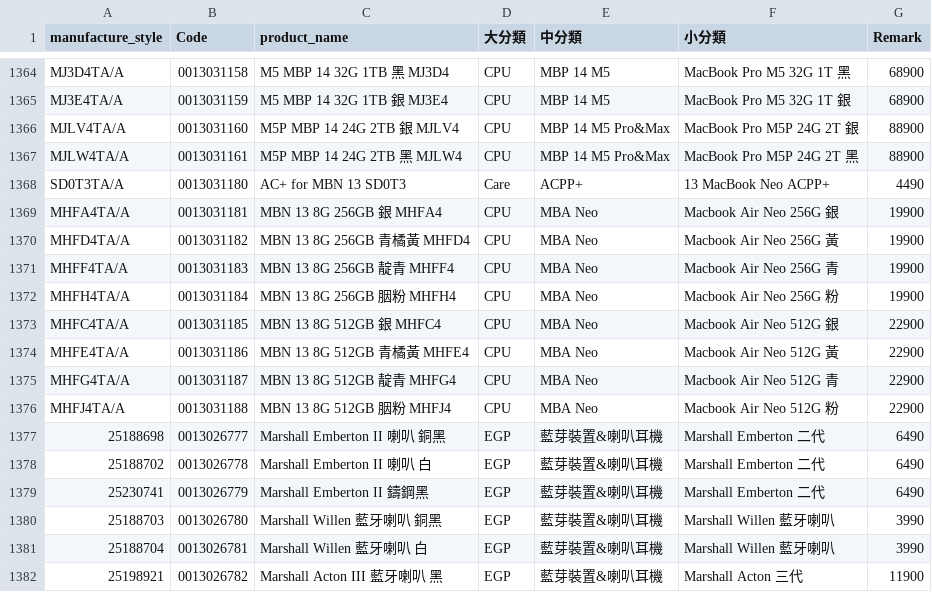
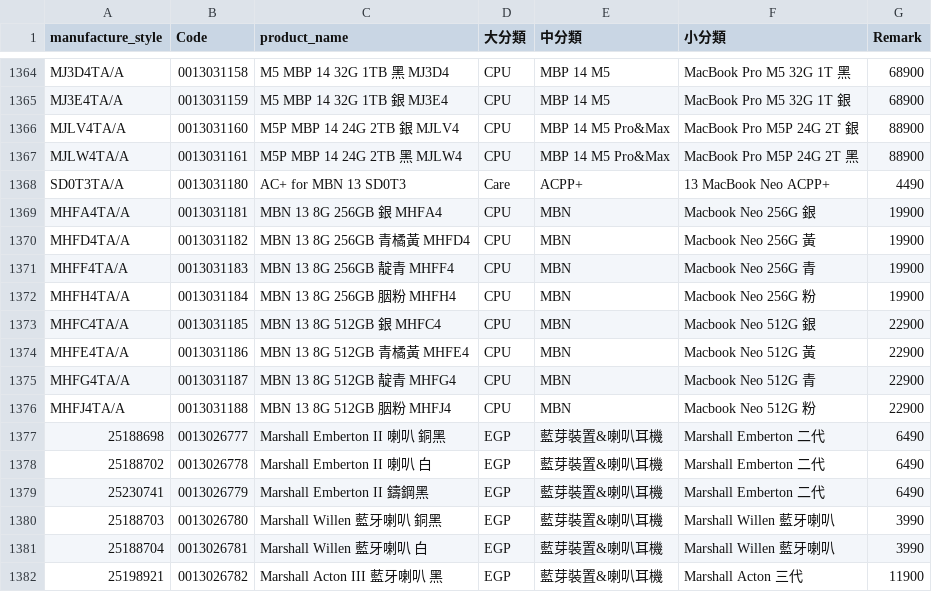
Before and after one commit to moriochang/model, a CSV file: data.csv, drawn as a sheet; only a part is shown, gaps mark what is left out.

Commit message:
update data.csv

```diff
--- a/data.csv
+++ b/data.csv
@@ -1368,10 +1368,10 @@ MJLW4TA/A,0013031161,M5P MBP 14 24G 2TB 黑 MJLW4,CPU,MBP 14 M5 Pro&Max,MacBook
 SD0T3TA/A,0013031180,AC+ for MBN 13 SD0T3,Care,ACPP+,13 MacBook Neo ACPP+,4490
-MHFA4TA/A,0013031181,MBN 13 8G 256GB 銀 MHFA4,CPU,MBA Neo,Macbook Air Neo 256G 銀,19900
-MHFD4TA/A,0013031182,MBN 13 8G 256GB 青橘黃 MHFD4,CPU,MBA Neo,Macbook Air Neo 256G 黃,19900
-MHFF4TA/A,0013031183,MBN 13 8G 256GB 靛青 MHFF4,CPU,MBA Neo,Macbook Air Neo 256G 青,19900
-MHFH4TA/A,0013031184,MBN 13 8G 256GB 胭粉 MHFH4,CPU,MBA Neo,Macbook Air Neo 256G 粉,19900
-MHFC4TA/A,0013031185,MBN 13 8G 512GB 銀 MHFC4,CPU,MBA Neo,Macbook Air Neo 512G 銀,22900
-MHFE4TA/A,0013031186,MBN 13 8G 512GB 青橘黃 MHFE4,CPU,MBA Neo,Macbook Air Neo 512G 黃,22900
-MHFG4TA/A,0013031187,MBN 13 8G 512GB 靛青 MHFG4,CPU,MBA Neo,Macbook Air Neo 512G 青,22900
-MHFJ4TA/A,0013031188,MBN 13 8G 512GB 胭粉 MHFJ4,CPU,MBA Neo,Macbook Air Neo 512G 粉,22900
+MHFA4TA/A,0013031181,MBN 13 8G 256GB 銀 MHFA4,CPU,MBN,Macbook Neo 256G 銀,19900
+MHFD4TA/A,0013031182,MBN 13 8G 256GB 青橘黃 MHFD4,CPU,MBN,Macbook Neo 256G 黃,19900
+MHFF4TA/A,0013031183,MBN 13 8G 256GB 靛青 MHFF4,CPU,MBN,Macbook Neo 256G 青,19900
+MHFH4TA/A,0013031184,MBN 13 8G 256GB 胭粉 MHFH4,CPU,MBN,Macbook Neo 256G 粉,19900
+MHFC4TA/A,0013031185,MBN 13 8G 512GB 銀 MHFC4,CPU,MBN,Macbook Neo 512G 銀,22900
+MHFE4TA/A,0013031186,MBN 13 8G 512GB 青橘黃 MHFE4,CPU,MBN,Macbook Neo 512G 黃,22900
+MHFG4TA/A,0013031187,MBN 13 8G 512GB 靛青 MHFG4,CPU,MBN,Macbook Neo 512G 青,22900
+MHFJ4TA/A,0013031188,MBN 13 8G 512GB 胭粉 MHFJ4,CPU,MBN,Macbook Neo 512G 粉,22900
 25188698,0013026777,Marshall Emberton II 喇叭 銅黑,EGP,藍芽裝置&喇叭耳機,Marshall Emberton 二代,6490
```
